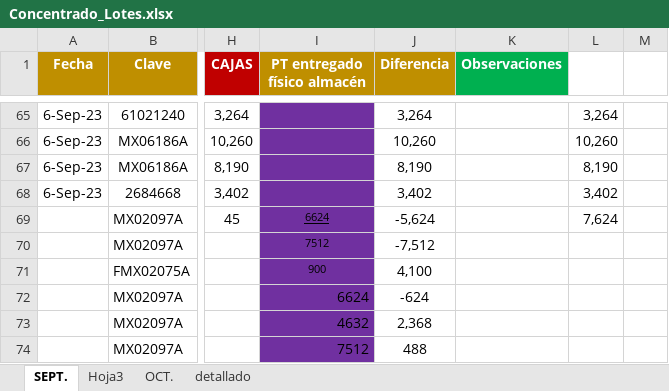
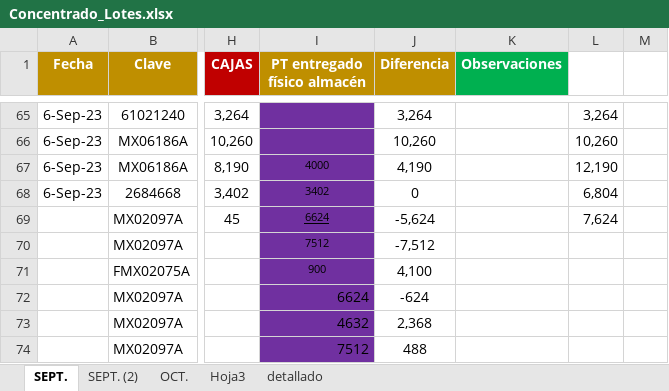
Before and after one commit to Israel28/Remision, an Excel workbook: excel/2023/Concentrado_Lotes.xlsx, sheet SEPT., drawn as a sheet; only a part is shown, gaps mark what is left out; values as stored, in another font and other column widths than the file's, no borders; conditional formats not drawn; the diff names each change by its address in the sheet, - before the commit and + after, or states it on an @@ line.

```diff
--- a/excel/2023/Concentrado_Lotes.xlsx (sheet SEPT.)
+++ b/excel/2023/Concentrado_Lotes.xlsx (sheet SEPT.)
+sheet tab: SEPT. (2)
@@ sheet tab order changed: SEPT. | SEPT. (2) | OCT. | Hoja3 | detallado @@
-I67 (PT entregado físico almacén): (empty)
+I67 (PT entregado físico almacén): 4000
-J67 (Diferencia): 8,190
+J67 (Diferencia): 4,190
-L67: 8,190
+L67: 12,190
-I68 (PT entregado físico almacén): (empty)
+I68 (PT entregado físico almacén): 3402
-J68 (Diferencia): 3,402
+J68 (Diferencia): 0
-L68: 3,402
+L68: 6,804
```
Also changed, not shown: 2 other files.
